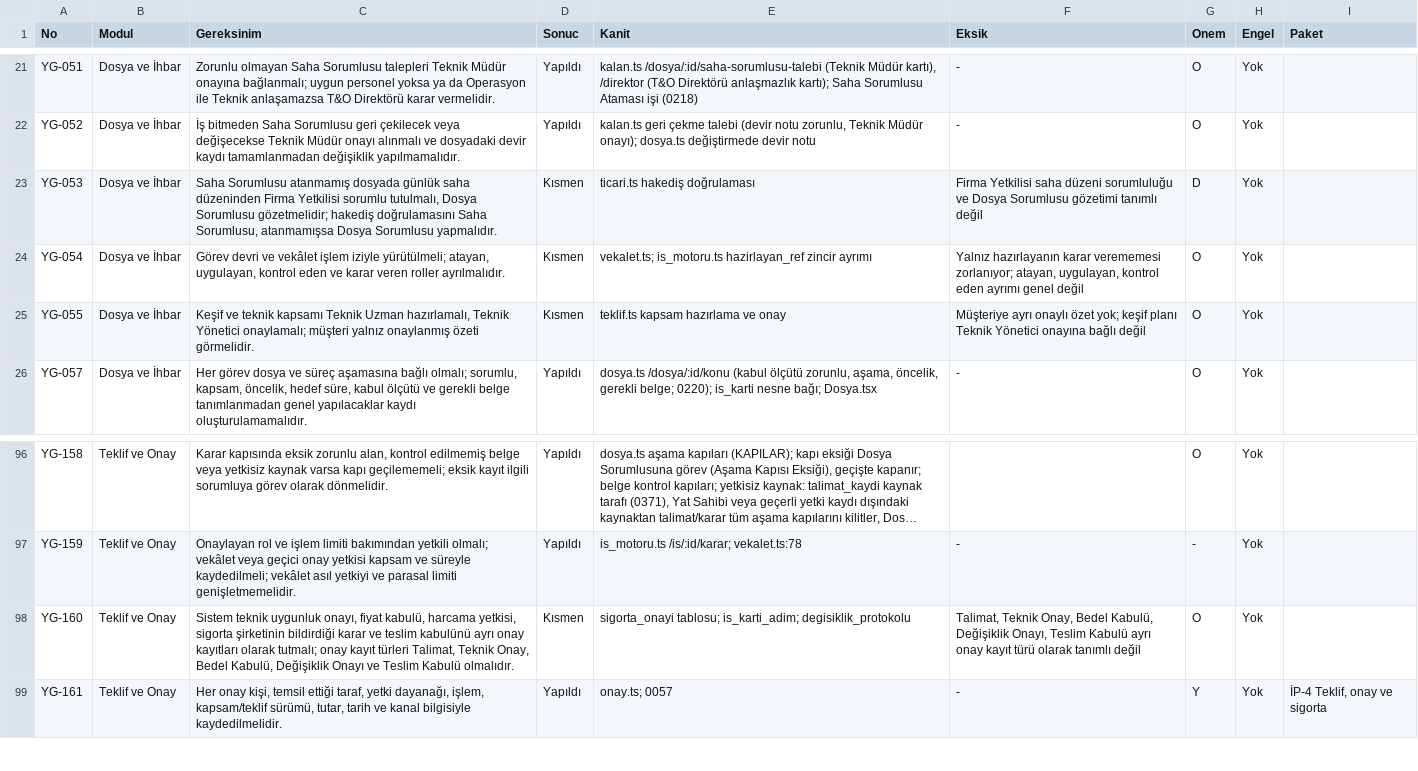
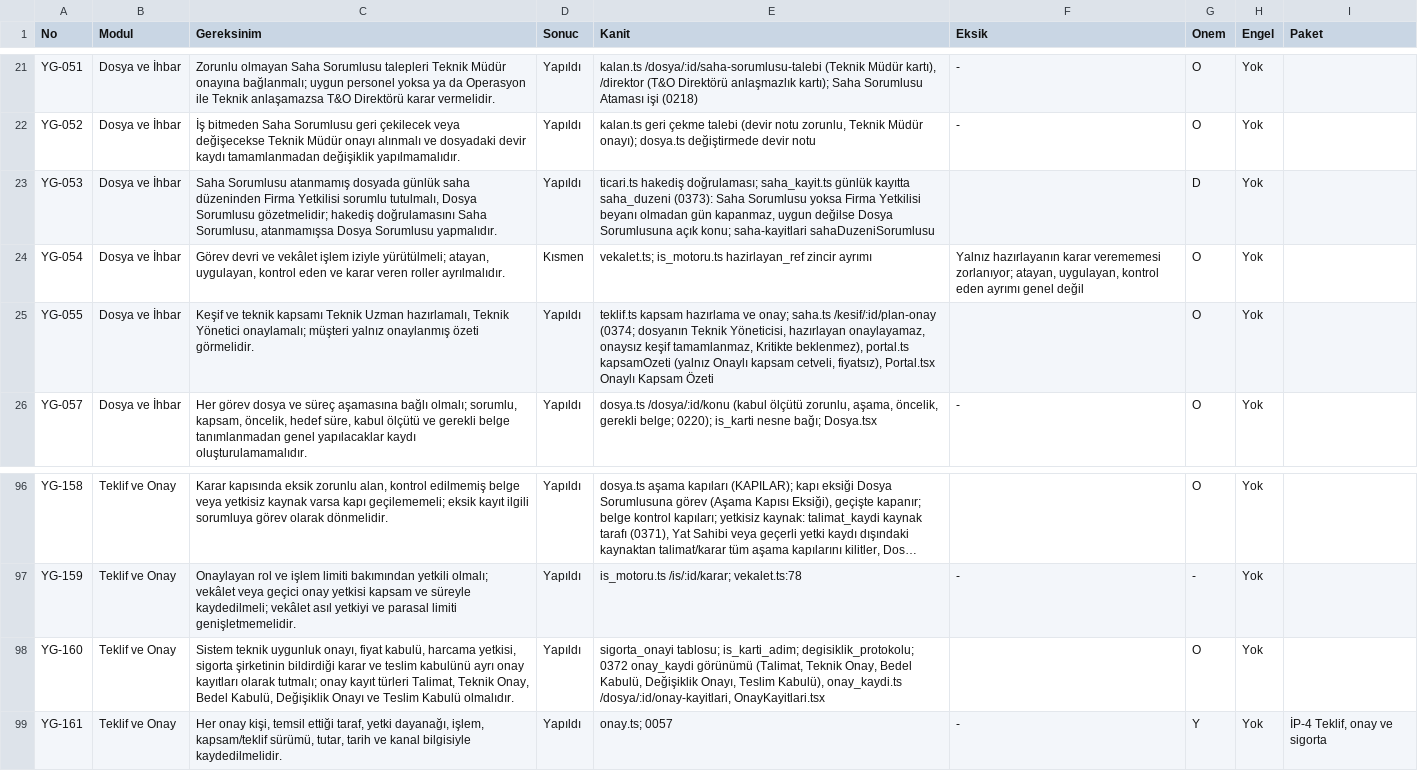
Before and after one commit to uakpinar722/YATONET360, a TSV file: KALAN_IS.tsv, drawn as a sheet; only a part is shown, gaps mark what is left out; long unchanged cells end in …; the diff names each change by its address in the sheet, - before the commit and + after, or states it on an @@ line.

```diff
--- a/KALAN_IS.tsv
+++ b/KALAN_IS.tsv
-D23 (Sonuc): Kısmen
+D23 (Sonuc): Yapıldı
-E23 (Kanit): ticari.ts hakediş doğrulaması
+E23 (Kanit): ticari.ts hakediş doğrulaması; saha_kayit.ts günlük kayıtta saha_duzeni (0373): Saha Sorumlusu yoksa Firma Yetkilisi beyanı olmadan gün kapanmaz, uygun değilse Dosya Sorumlusuna açık konu; saha-kayitlari sahaDuzeniSorumlusu
-F23 (Eksik): Firma Yetkilisi saha düzeni sorumluluğu ve Dosya Sorumlusu gözetimi tanımlı değil
+F23 (Eksik): (empty)
-D25 (Sonuc): Kısmen
+D25 (Sonuc): Yapıldı
-E25 (Kanit): …hazırlama ve onay
+E25 (Kanit): …hazırlama ve onay; saha.ts /kesif/:id/plan-onay (0374; dosyanın Teknik Yöneticisi, hazırlayan onaylayamaz, onaysız keşif tamamlanmaz, Kritikte beklenmez), portal.ts kapsamOzeti (yalnız Onaylı kapsam cetveli, fiyatsız), Portal.tsx Onaylı Kapsam Özeti
-F25 (Eksik): Müşteriye ayrı onaylı özet yok; keşif planı Teknik Yönetici onayına bağlı değil
+F25 (Eksik): (empty)
-D98 (Sonuc): Kısmen
+D98 (Sonuc): Yapıldı
-E98 (Kanit): …tablosu; is_karti_adim; degisiklik_protokolu
+E98 (Kanit): …tablosu; is_karti_adim; degisiklik_protokolu; 0372 onay_kaydi görünümü (Talimat, Teknik Onay, Bedel Kabulü, Değişiklik Onayı, Teslim Kabulü), onay_kaydi.ts /dosya/:id/onay-kayitlari, OnayKayitlari.tsx
-F98 (Eksik): Talimat, Teknik Onay, Bedel Kabulü, Değişiklik Onayı, Teslim Kabulü ayrı onay kayıt türü olarak tanımlı değil
+F98 (Eksik): (empty)
```
Also changed, not shown: 19 other files.
